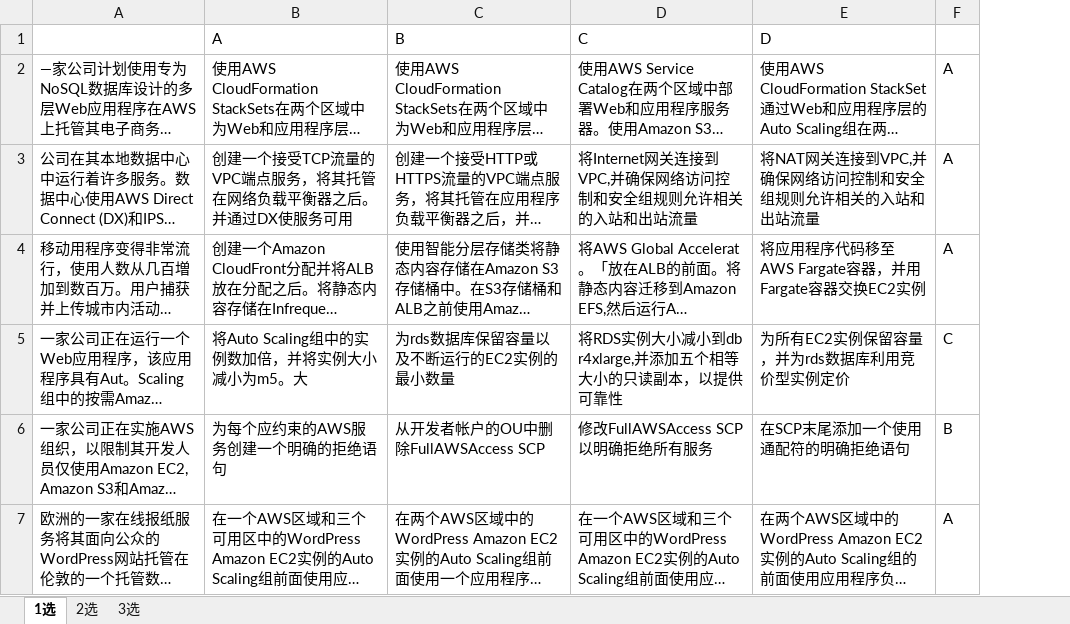
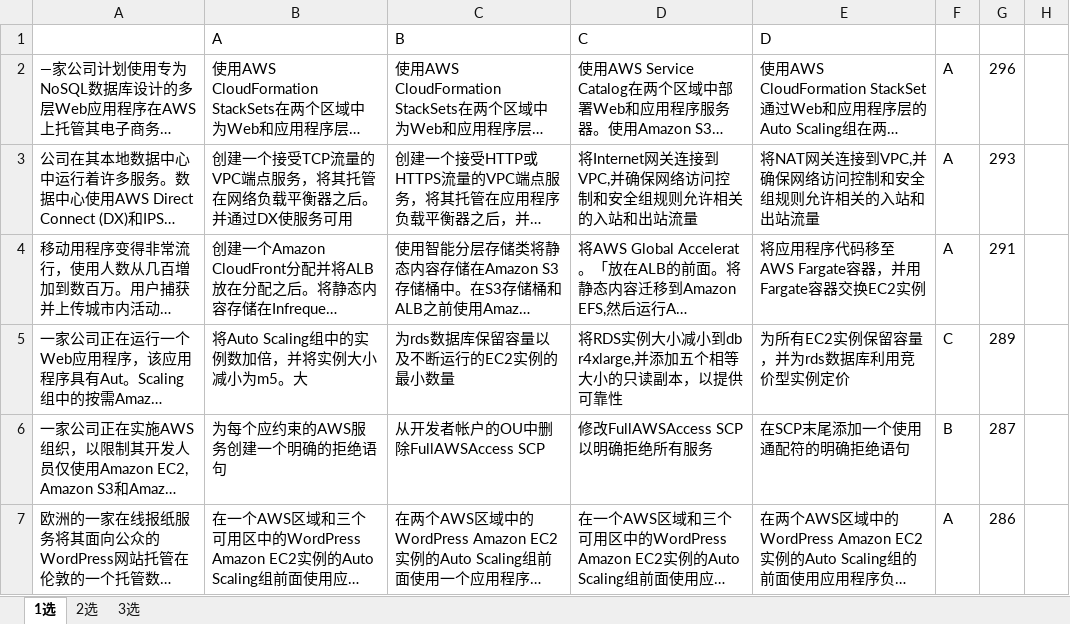
Before and after one commit to pythoncs/aws, an Excel workbook: aws.xlsx, sheet 1选, drawn as a sheet; only a part is shown; long unchanged cells end in …; values as stored, in another font and other column widths than the file's, no cell formats; the diff covers the shown part only; the diff names each change by its address in the sheet, - before the commit and + after, or states it on an @@ line.

```diff
--- a/aws.xlsx (sheet 1选)
+++ b/aws.xlsx (sheet 1选)
+column G, rows 2-7: 296 | 293 | 291 | 289 | 287 | 286
+column H, empty
```
Also changed, not shown: 56 added rows and 17 edited cells elsewhere in this sheet, sheet 2选, sheet 3选, cell formats, 1 other file.
